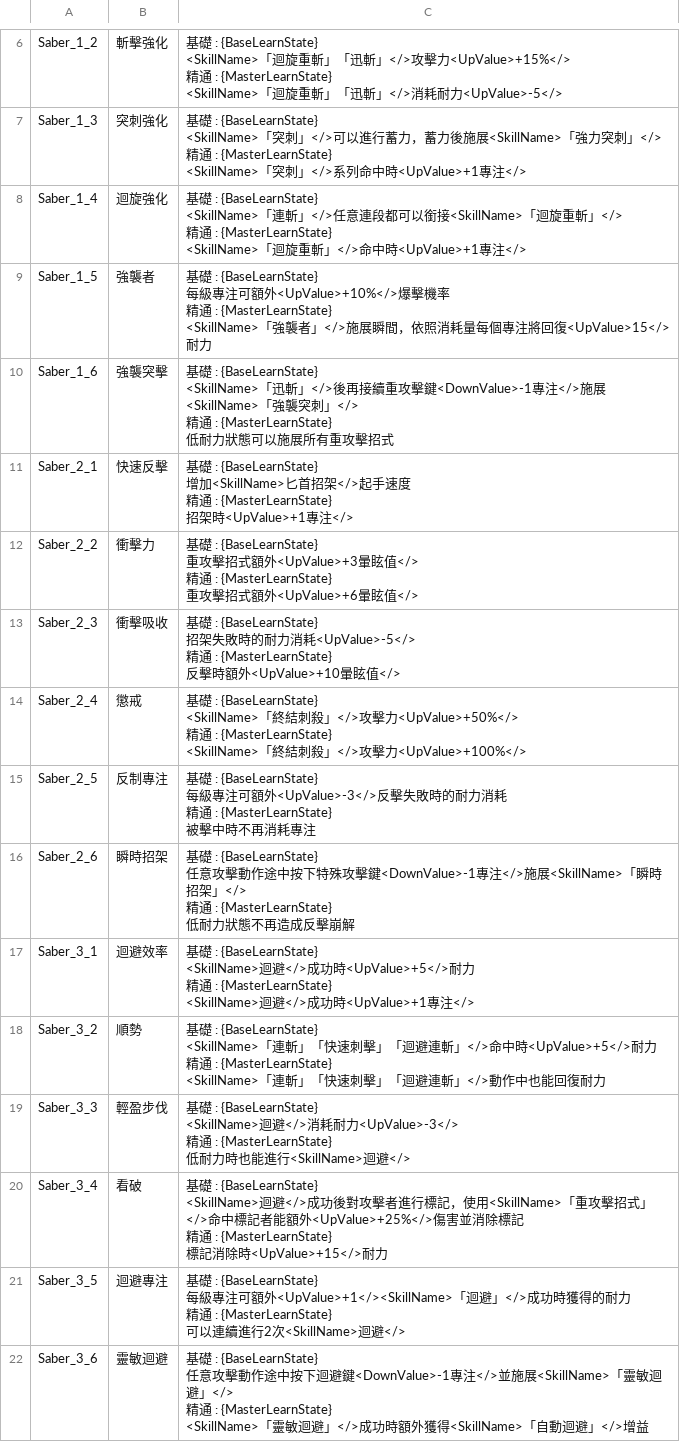
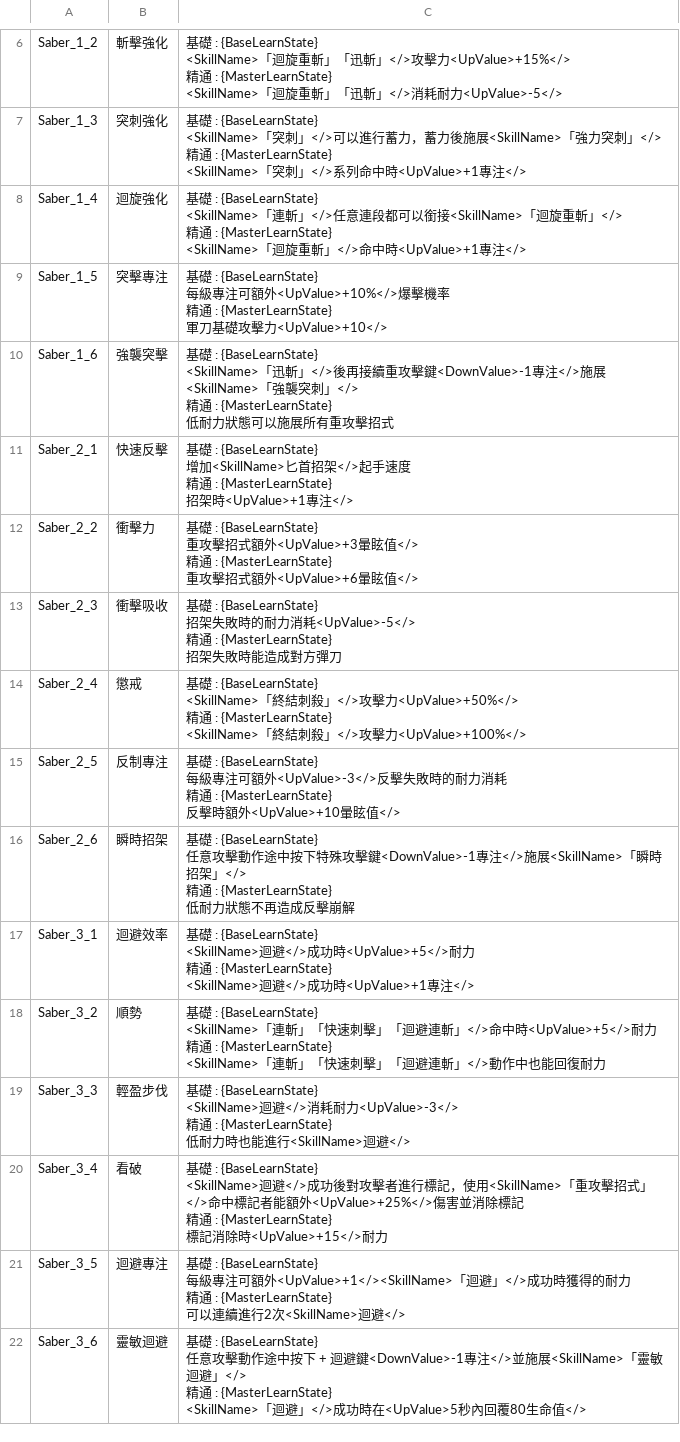
Before and after one commit to kennetanti/Plague-Project, a CSV file: GameData/UIText/PlayerSkill/UITextTable_PlayerSkill.csv, drawn as a sheet; only a part is shown, gaps mark what is left out.

```diff
--- a/GameData/UIText/PlayerSkill/UITextTable_PlayerSkill.csv
+++ b/GameData/UIText/PlayerSkill/UITextTable_PlayerSkill.csv
@@ -24,7 +24,7 @@ Saber_1_4,迴旋強化,"基礎 : {BaseLearnState}
 <SkillName>「迴旋重斬」</>命中時<UpValue>+1專注</>"
-Saber_1_5,強襲者,"基礎 : {BaseLearnState}
-每級專注可額外<UpValue>+10%</>爆擊機率
-
-精通 : {MasterLearnState}
-<SkillName>「強襲者」</>施展瞬間，依照消耗量每個專注將回復<UpValue>15</>耐力"
+Saber_1_5,突擊專注,"基礎 : {BaseLearnState}
+每級專注可額外<UpValue>+10%</>爆擊機率
+
+精通 : {MasterLearnState}
+軍刀基礎攻擊力<UpValue>+10</>"
 Saber_1_6,強襲突擊,"基礎 : {BaseLearnState}
@@ -44,7 +44,7 @@ Saber_2_2,衝擊力,"基礎 : {BaseLearnState}
 重攻擊招式額外<UpValue>+6暈眩值</>"
-Saber_2_3,衝擊吸收,"基礎 : {BaseLearnState}
-招架失敗時的耐力消耗<UpValue>-5</>
-
-精通 : {MasterLearnState}
-反擊時額外<UpValue>+10暈眩值</>"
+Saber_2_3,衝擊吸收,"基礎 : {BaseLearnState}
+招架失敗時的耐力消耗<UpValue>-5</>
+
+精通 : {MasterLearnState}
+招架失敗時能造成對方彈刀"
 Saber_2_4,懲戒,"基礎 : {BaseLearnState}
@@ -54,7 +54,7 @@ Saber_2_4,懲戒,"基礎 : {BaseLearnState}
 <SkillName>「終結刺殺」</>攻擊力<UpValue>+100%</>"
-Saber_2_5,反制專注,"基礎 : {BaseLearnState}
-每級專注可額外<UpValue>-3</>反擊失敗時的耐力消耗
-
-精通 : {MasterLearnState}
-被擊中時不再消耗專注"
+Saber_2_5,反制專注,"基礎 : {BaseLearnState}
+每級專注可額外<UpValue>-3</>反擊失敗時的耐力消耗
+
+精通 : {MasterLearnState}
+反擊時額外<UpValue>+10暈眩值</>"
 Saber_2_6,瞬時招架,"基礎 : {BaseLearnState}
@@ -89,6 +89,6 @@ Saber_3_5,迴避專注,"基礎 : {BaseLearnState}
 可以連續進行2次<SkillName>迴避</>"
-Saber_3_6,靈敏迴避,"基礎 : {BaseLearnState}
-任意攻擊動作途中按下迴避鍵<DownValue>-1專注</>並施展<SkillName>「靈敏迴避」</>
-
-精通 : {MasterLearnState}
-<SkillName>「靈敏迴避」</>成功時額外獲得<SkillName>「自動迴避」</>增益"
+Saber_3_6,靈敏迴避,"基礎 : {BaseLearnState}
+任意攻擊動作途中按下 + 迴避鍵<DownValue>-1專注</>並施展<SkillName>「靈敏迴避」</>
+
+精通 : {MasterLearnState}
+<SkillName>「迴避」</>成功時在<UpValue>5秒內回覆80生命值</>"
```
Also changed, not shown: 23 other files.
